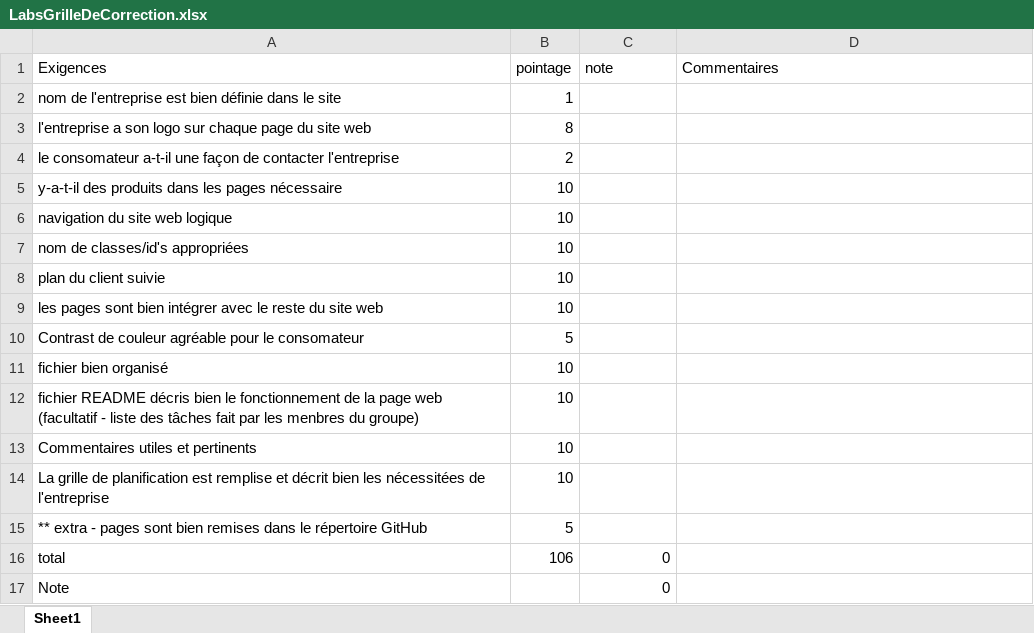
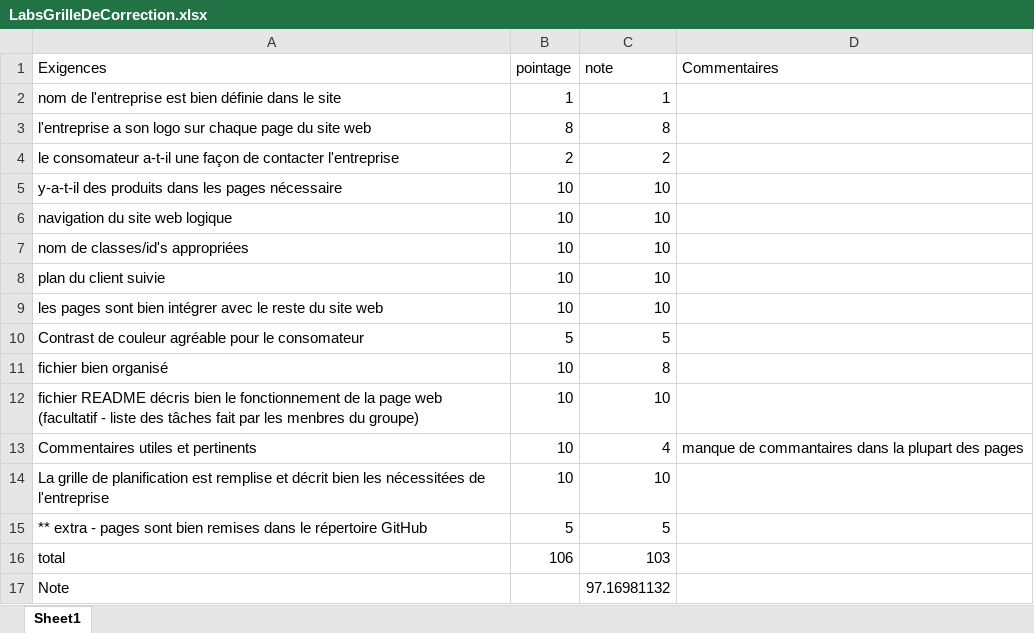
Before and after one commit to DimitriVielCCNB/Lab4-VanderlayIndustries-G2, an Excel workbook: LabsGrilleDeCorrection.xlsx, sheet Sheet1, drawn as a sheet; values as stored, in another font and other column widths than the file's, no borders; the diff names each change by its address in the sheet, - before the commit and + after, or states it on an @@ line.

Commit message:
note entrer

```diff
--- a/LabsGrilleDeCorrection.xlsx (sheet Sheet1)
+++ b/LabsGrilleDeCorrection.xlsx (sheet Sheet1)
-C2 (note): (empty)
+C2 (note): 1
-C3 (note): (empty)
+C3 (note): 8
-C4 (note): (empty)
+C4 (note): 2
-C5:C9 (note): (empty)
+C5:C9 (note): 10
-C10 (note): (empty)
+C10 (note): 5
-C11 (note): (empty)
+C11 (note): 8
-C12 (note): (empty)
+C12 (note): 10
-C13 (note): (empty)
+C13 (note): 4
-D13 (Commentaires): (empty)
+D13 (Commentaires): manque de commantaires dans la plupart des pages
-C14 (note): (empty)
+C14 (note): 10
-C15 (note): (empty)
+C15 (note): 5
-C16 (note): 0
+C16 (note): 103
-C17 (note): 0
+C17 (note): 97.16981132
```
